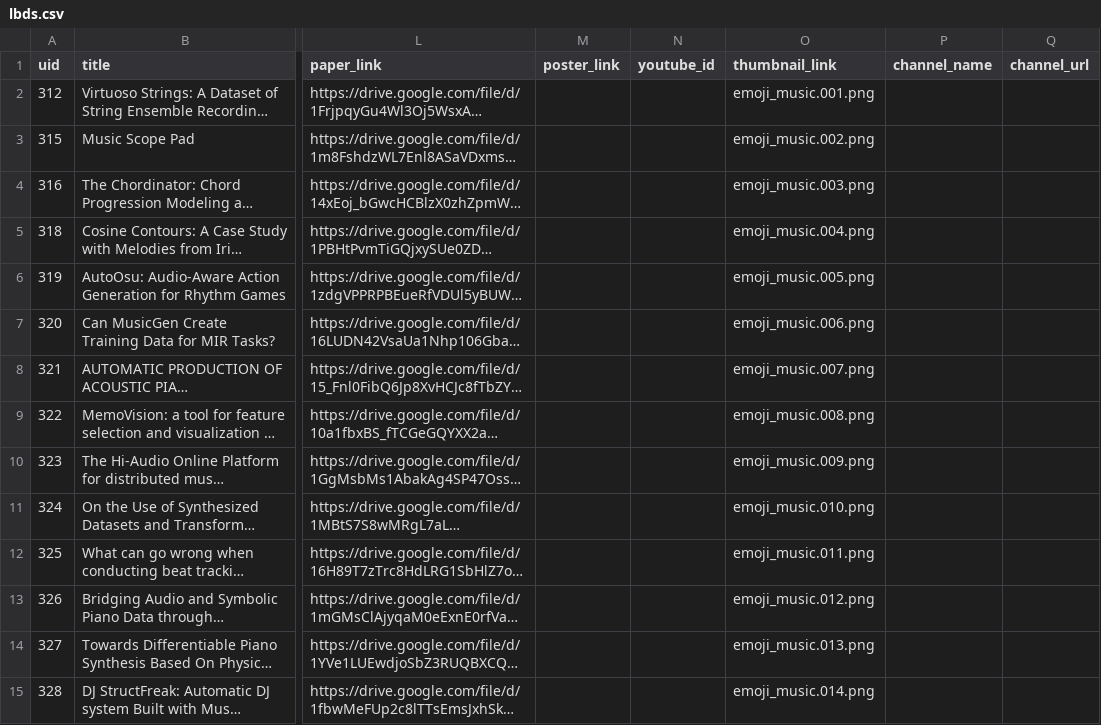
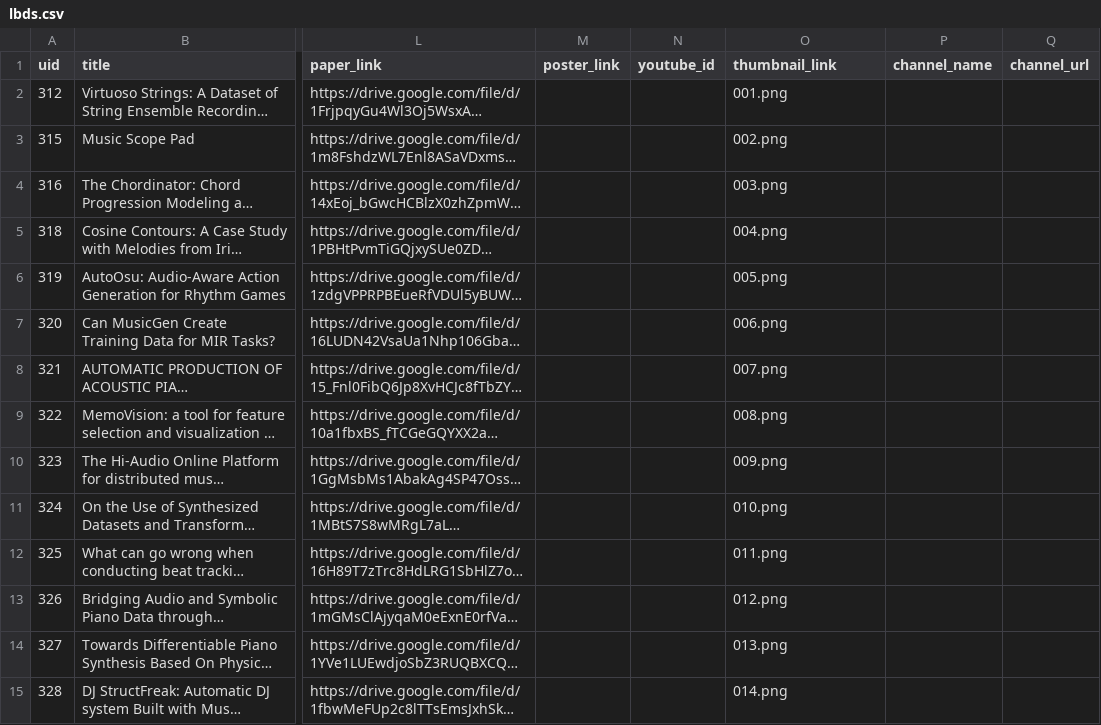
Before and after one commit to ismir2023program/ismir2023program.github.io, a CSV file: sitedata/lbds.csv, drawn as a sheet; only a part is shown, gaps mark what is left out; long unchanged cells end in …; the diff covers the shown part only; the diff names each change by its address in the sheet, - before the commit and + after, or states it on an @@ line.

Commit message:
Add lbds thumbnails

```diff
--- a/sitedata/lbds.csv
+++ b/sitedata/lbds.csv
-O2 (thumbnail_link): emoji_music.001.png
+O2 (thumbnail_link): 001.png
-O3 (thumbnail_link): emoji_music.002.png
+O3 (thumbnail_link): 002.png
-O4 (thumbnail_link): emoji_music.003.png
+O4 (thumbnail_link): 003.png
-O5 (thumbnail_link): emoji_music.004.png
+O5 (thumbnail_link): 004.png
-O6 (thumbnail_link): emoji_music.005.png
+O6 (thumbnail_link): 005.png
-O7 (thumbnail_link): emoji_music.006.png
+O7 (thumbnail_link): 006.png
-O8 (thumbnail_link): emoji_music.007.png
+O8 (thumbnail_link): 007.png
-O9 (thumbnail_link): emoji_music.008.png
+O9 (thumbnail_link): 008.png
-O10 (thumbnail_link): emoji_music.009.png
+O10 (thumbnail_link): 009.png
-O11 (thumbnail_link): emoji_music.010.png
+O11 (thumbnail_link): 010.png
-O12 (thumbnail_link): emoji_music.011.png
+O12 (thumbnail_link): 011.png
-O13 (thumbnail_link): emoji_music.012.png
+O13 (thumbnail_link): 012.png
-O14 (thumbnail_link): emoji_music.013.png
+O14 (thumbnail_link): 013.png
-O15 (thumbnail_link): emoji_music.014.png
+O15 (thumbnail_link): 014.png
```
Also changed, not shown: 27 edited cells elsewhere in this file, 41 other files.
